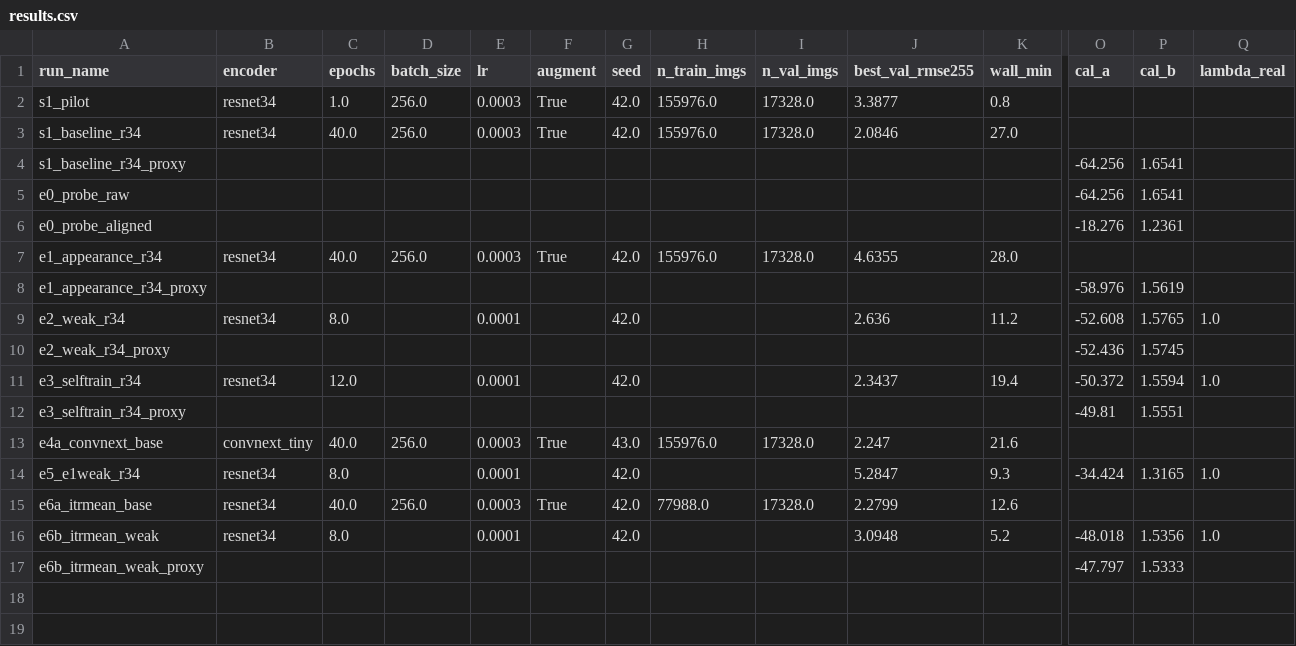
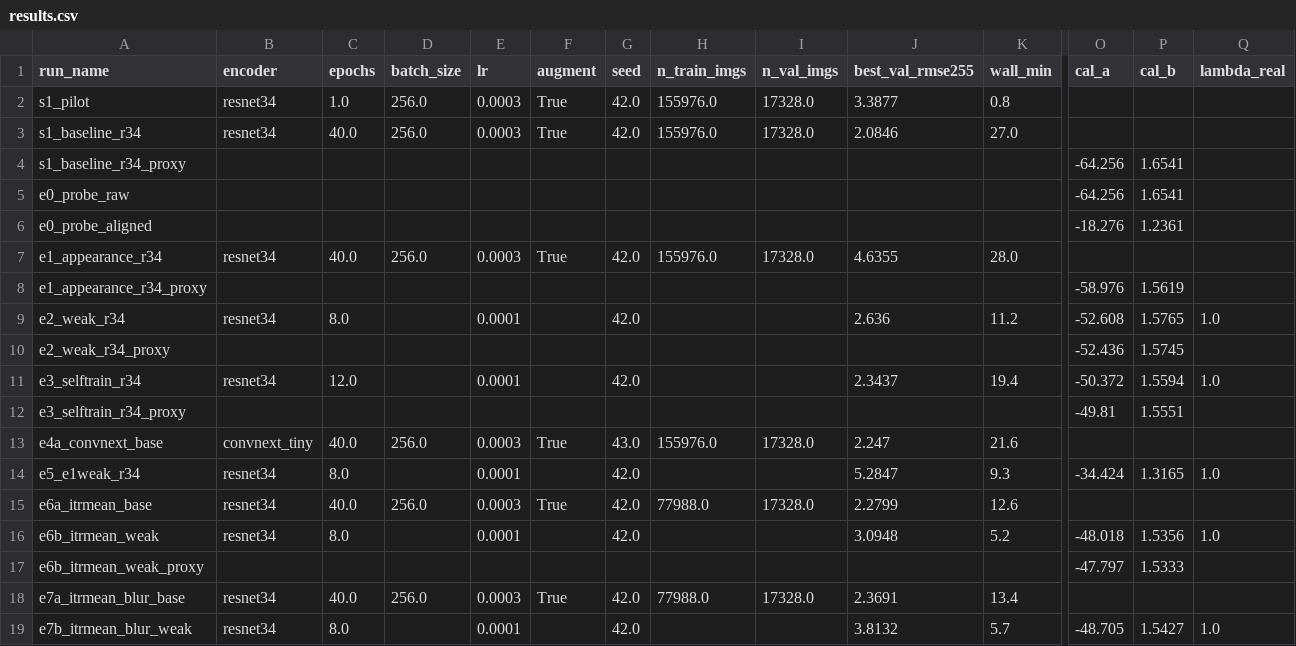
Before and after one commit to geniemo/sem-depth-metrology, a CSV file: experiments/results.csv, drawn as a sheet; only a part is shown, gaps mark what is left out; rows hold the shown columns only; the diff names each change by its address in the sheet, - before the commit and + after, or states it on an @@ line.

```diff
--- a/experiments/results.csv
+++ b/experiments/results.csv
+row 18: e7a_itrmean_blur_base | resnet34 | 40.0 | 256.0 | 0.0003 | True | 42.0 | 77988.0 | 17328.0 | 2.3691 | 13.4
+row 19: e7b_itrmean_blur_weak | resnet34 | 8.0 |  | 0.0001 |  | 42.0 |  |  | 3.8132 | 5.7 | -48.705 | 1.5427 | 1.0
```
Also changed, not shown: 2 other files.
